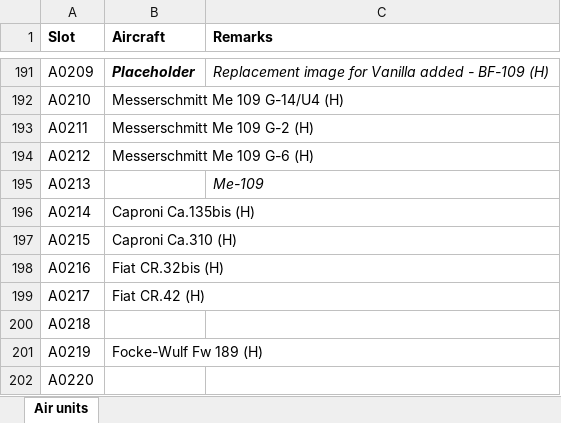
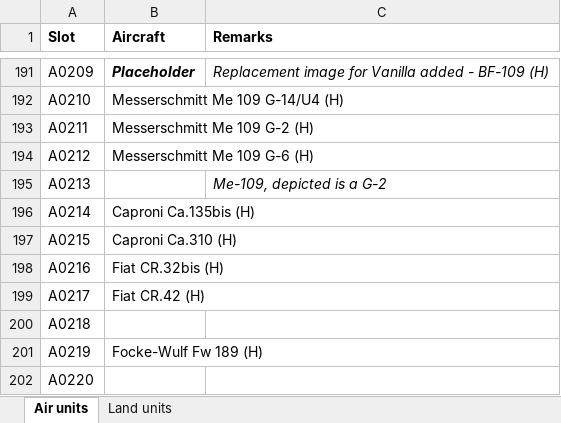
Before and after one commit to mod-CORE2/Gary-Grigsby-s-War-in-the-East, an Excel workbook: WitE models.xlsx, sheet Air units, drawn as a sheet; only a part is shown, gaps mark what is left out; values as stored, in another font and other column widths than the file's, no borders; the diff names each change by its address in the sheet, - before the commit and + after, or states it on an @@ line.

```diff
--- a/WitE models.xlsx (sheet Air units)
+++ b/WitE models.xlsx (sheet Air units)
+sheet tab: Land units
-C195 (Remarks): Me-109
+C195 (Remarks): Me-109, depicted is a G-2
```
Also changed, not shown: 42 other files.
